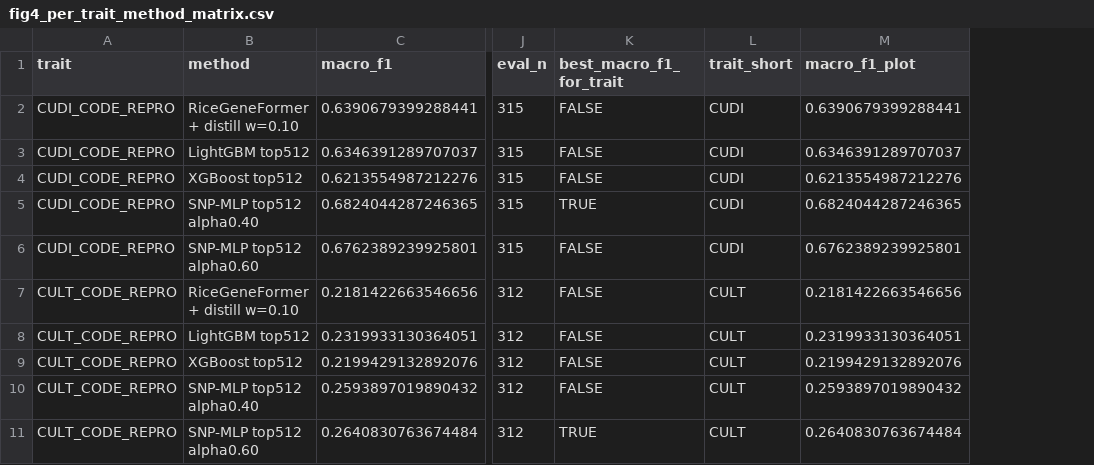
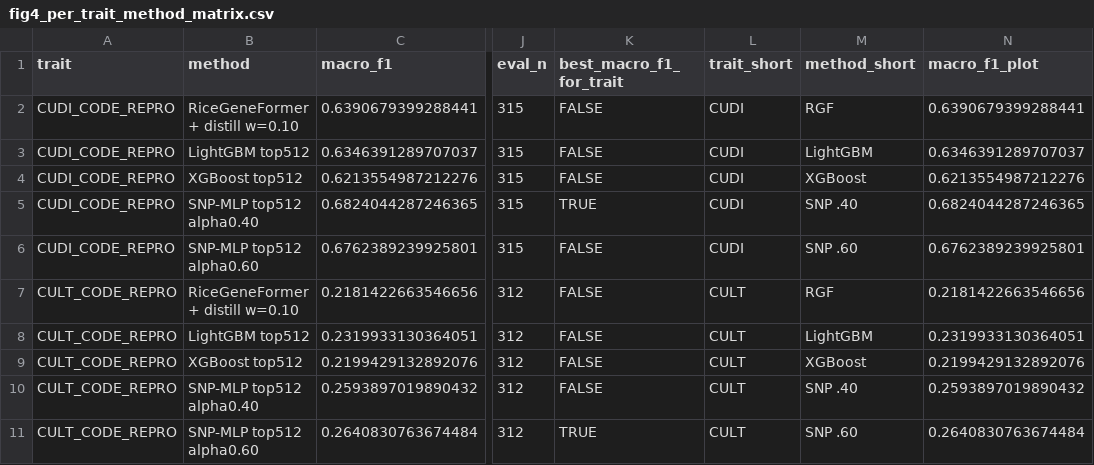
Before and after one commit to shuai19910911/PRSNet, a CSV file: docs/figure_source_data_sci_r/fig4_per_trait_method_matrix.csv, drawn as a sheet; only a part is shown, gaps mark what is left out; the diff names each change by its address in the sheet, - before the commit and + after, or states it on an @@ line.

Commit message:
docs: update RiceGeneFormer SCI figure source data

```diff
--- a/docs/figure_source_data_sci_r/fig4_per_trait_method_matrix.csv
+++ b/docs/figure_source_data_sci_r/fig4_per_trait_method_matrix.csv
+column M (method_short), rows 2-11: RGF | LightGBM | XGBoost | SNP .40 | SNP .60 | RGF | LightGBM | XGBoost | SNP .40 | SNP .60
```
Also changed, not shown: docs/figure_source_data_sci_r/fig3_main_performance.csv, docs/figure_source_data_sci_r/fig5_cross_region_all_methods.csv, 12 other files.
